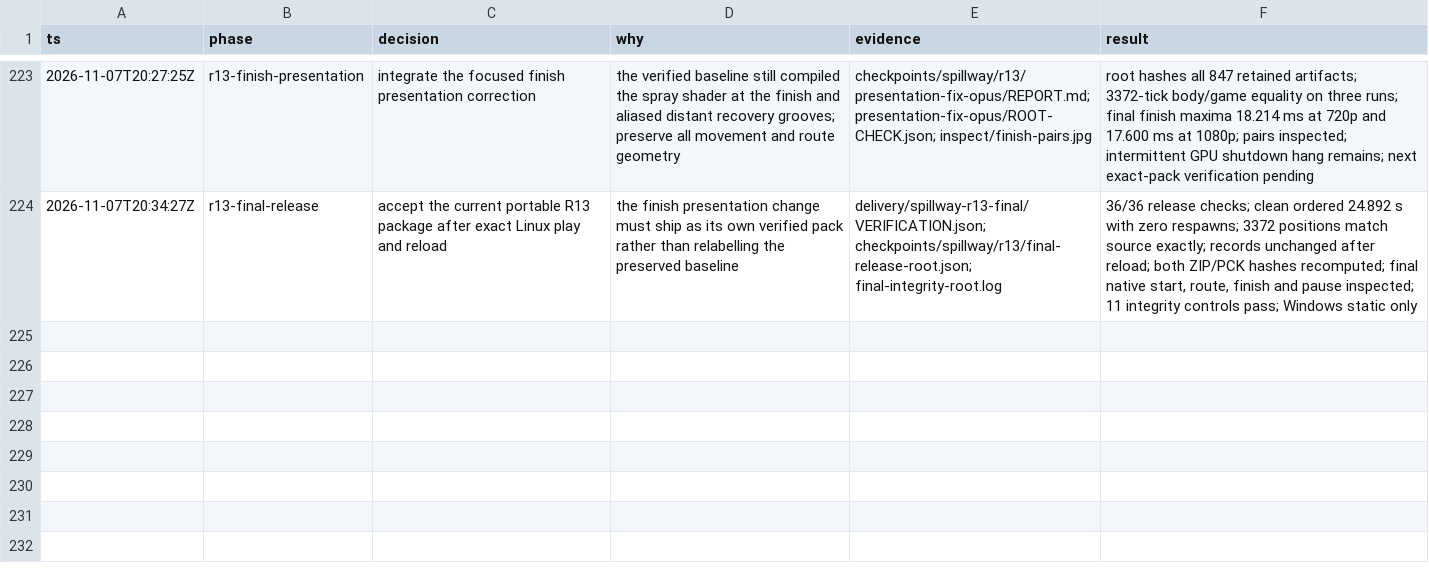
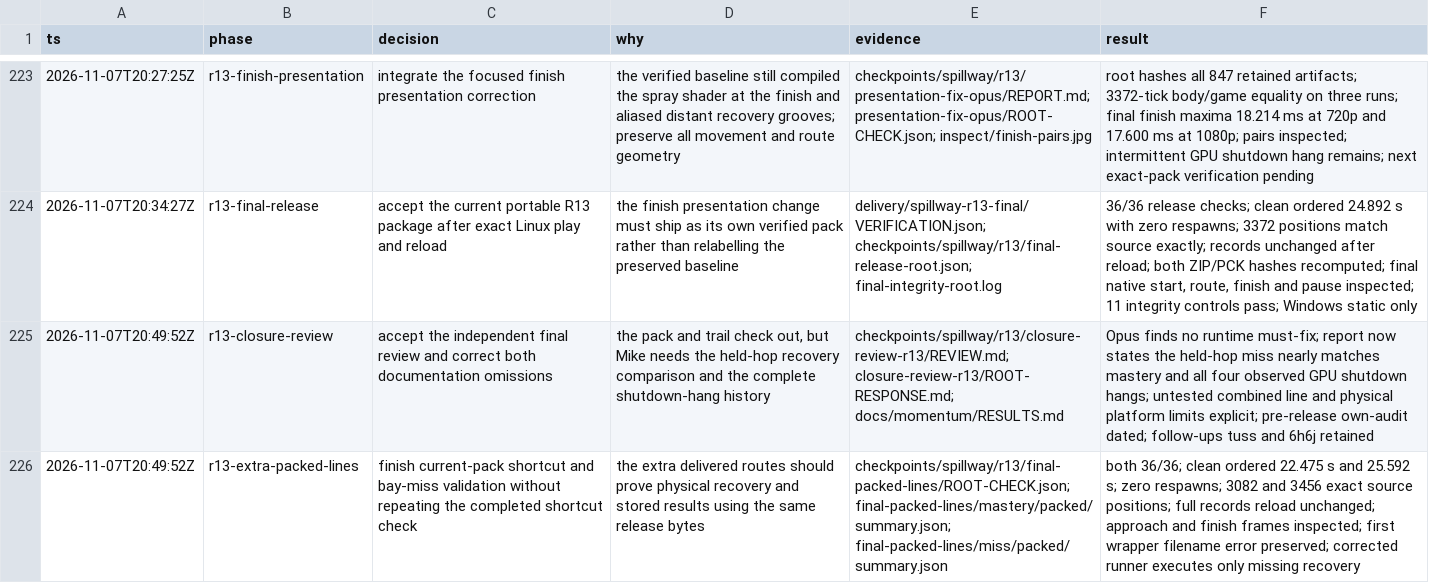
Before and after one commit to thatmike1/spillway, a TSV file: docs/reboot/decisions.tsv, drawn as a sheet; only a part is shown, gaps mark what is left out; the diff names each change by its address in the sheet, - before the commit and + after, or states it on an @@ line.

Commit message:
chore: close overflow release review (ccChat-general-rowb)

```diff
--- a/docs/reboot/decisions.tsv
+++ b/docs/reboot/decisions.tsv
+row 225: 2026-11-07T20:49:52Z | r13-closure-review | accept the independent final review and correct both documentation omissions | the pack and trail check out, but Mike needs the held-hop recovery comparison and the complete shutdown-hang history | checkpoints/spillway/r13/closure-review-r13/REVIEW.md; closure-review-r13/ROOT-RESPONSE.md; docs/momentum/RESULTS.md | Opus finds no runtime must-fix; report now states the held-hop miss nearly matches mastery and all four observed GPU shutdown hangs; untested combined line and physical platform limits explicit; pre-release own-audit dated; follow-ups tuss and 6h6j retained
+row 226: 2026-11-07T20:49:52Z | r13-extra-packed-lines | finish current-pack shortcut and bay-miss validation without repeating the completed shortcut check | the extra delivered routes should prove physical recovery and stored results using the same release bytes | checkpoints/spillway/r13/final-packed-lines/ROOT-CHECK.json; final-packed-lines/mastery/packed/summary.json; final-packed-lines/miss/packed/summary.json | both 36/36; clean ordered 22.475 s and 25.592 s; zero respawns; 3082 and 3456 exact source positions; full records reload unchanged; approach and finish frames inspected; first wrapper filename error preserved; corrected runner executes only missing recovery
```
Also changed, not shown: 1 other file.
